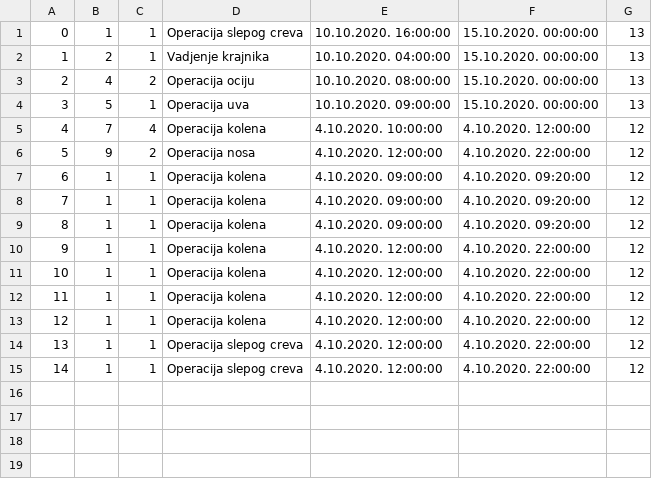
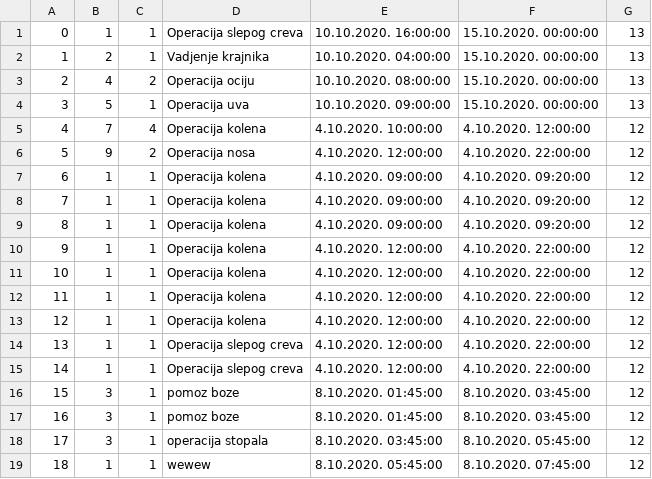
Before and after one commit to ilijabrdar/hospital_system, a CSV file: code/Resources/Data/operationFile.csv, drawn as a sheet; the diff names each change by its address in the sheet, - before the commit and + after, or states it on an @@ line.

```diff
--- a/code/Resources/Data/operationFile.csv
+++ b/code/Resources/Data/operationFile.csv
+row 16: 15 | 3 | 1 | pomoz boze | 8.10.2020. 01:45:00 | 8.10.2020. 03:45:00 | 12
+row 17: 16 | 3 | 1 | pomoz boze | 8.10.2020. 01:45:00 | 8.10.2020. 03:45:00 | 12
+row 18: 17 | 3 | 1 | operacija stopala | 8.10.2020. 03:45:00 | 8.10.2020. 05:45:00 | 12
+row 19: 18 | 1 | 1 | wewew | 8.10.2020. 05:45:00 | 8.10.2020. 07:45:00 | 12
```
Also changed, not shown: code/Resources/Data/businessdays.csv, code/Resources/Data/drugs.csv, 7 other files.
